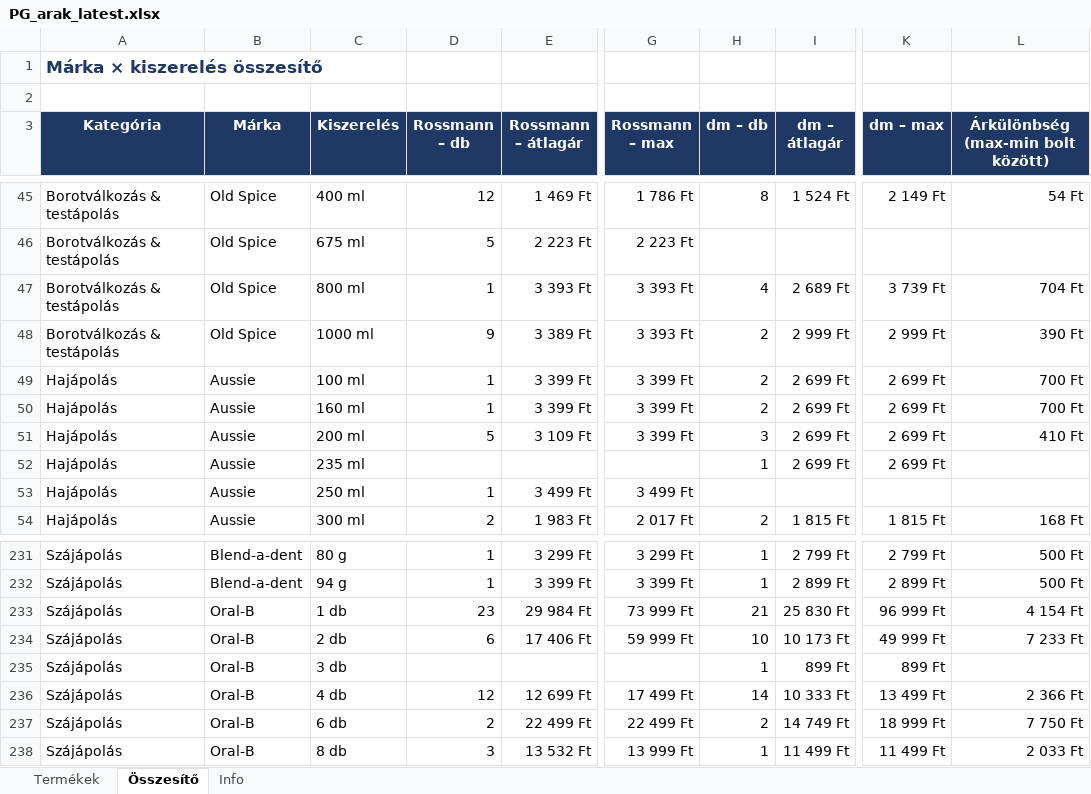
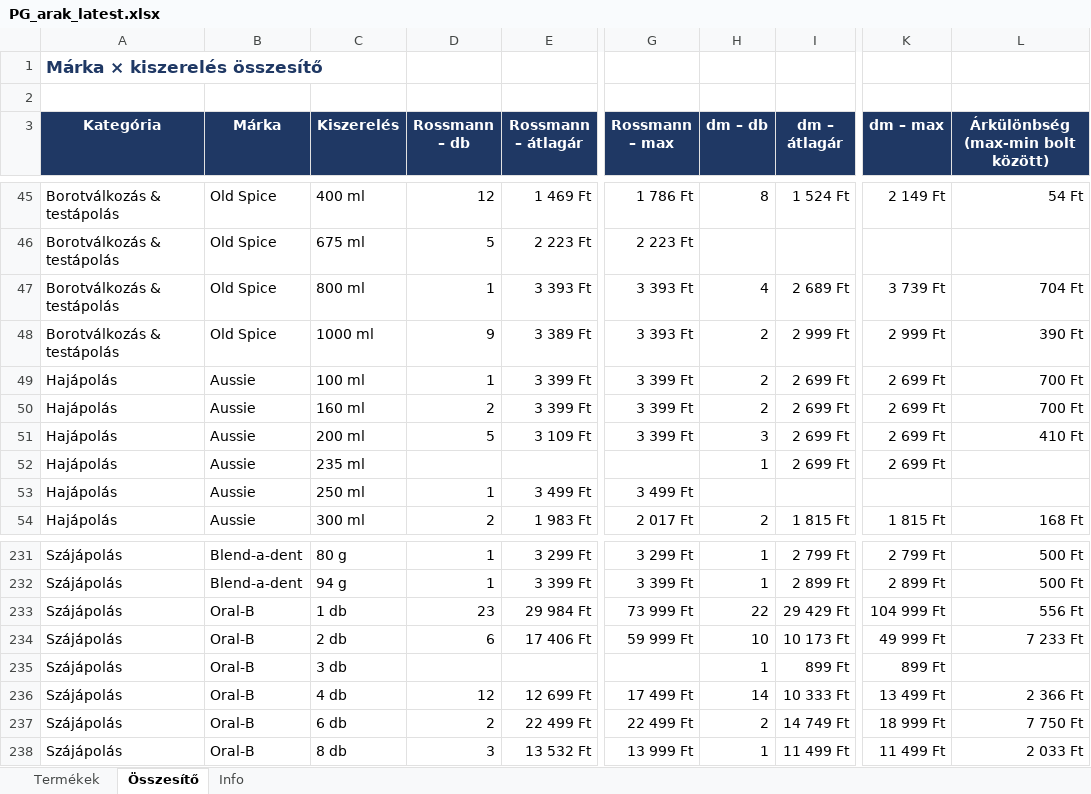
Before and after one commit to MatraBendi/Dm_Rsm_Scraper, an Excel workbook: docs/data/PG_arak_latest.xlsx, sheet Összesítő, drawn as a sheet; only a part is shown, gaps mark what is left out; values as stored, in another font and other column widths than the file's, no borders; the diff names each change by its address in the sheet, - before the commit and + after, or states it on an @@ line.

```diff
--- a/docs/data/PG_arak_latest.xlsx (sheet Összesítő)
+++ b/docs/data/PG_arak_latest.xlsx (sheet Összesítő)
-D50 (Rossmann – db): 1
+D50 (Rossmann – db): 2
-H233 (dm – db): 21
+H233 (dm – db): 22
-I233 (dm – átlagár): 25 830 Ft
+I233 (dm – átlagár): 29 429 Ft
-K233 (dm – max): 96 999 Ft
+K233 (dm – max): 104 999 Ft
-L233: 4 154 Ft
+L233: 556 Ft
```
Also changed, not shown: sheet Termékek, sheet Info, 4 other files.
